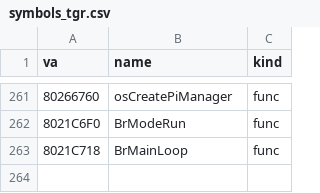
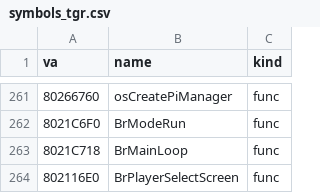
Before and after one commit to Link4Electronics/brally, a CSV file: n64/config/symbols_tgr.csv, drawn as a sheet; only a part is shown, gaps mark what is left out; the diff names each change by its address in the sheet, - before the commit and + after, or states it on an @@ line.

Commit message:
n64: playerselect.c complete -- BrPlayerSelectScreen and BrPlayerSelectDrawRow byte-exact (screen statics are function-local; row geometry is plain w*9/32-style integer division); pad.h gains the per-port absent flag at 0x28

```diff
--- a/n64/config/symbols_tgr.csv
+++ b/n64/config/symbols_tgr.csv
+row 264: 802116E0 | BrPlayerSelectScreen | func
```
Also changed, not shown: 5 other files.
